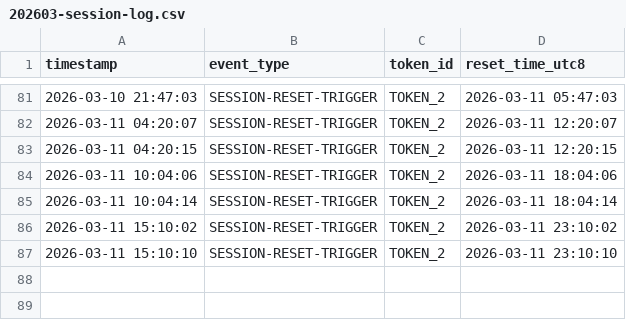
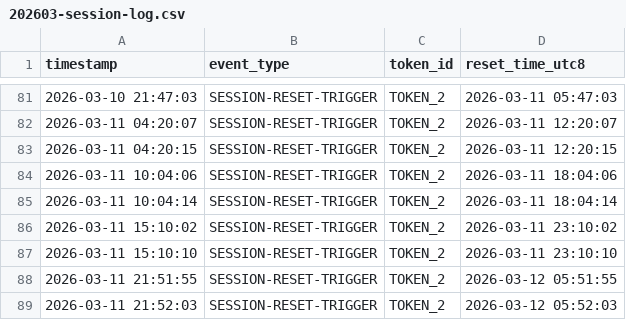
Before and after one commit to kyle-kw/claude-daily-check-in, a CSV file: logs/202603-session-log.csv, drawn as a sheet; only a part is shown, gaps mark what is left out; the diff names each change by its address in the sheet, - before the commit and + after, or states it on an @@ line.

```diff
--- a/logs/202603-session-log.csv
+++ b/logs/202603-session-log.csv
+row 88: 2026-03-11 21:51:55 | SESSION-RESET-TRIGGER | TOKEN_2 | 2026-03-12 05:51:55
+row 89: 2026-03-11 21:52:03 | SESSION-RESET-TRIGGER | TOKEN_2 | 2026-03-12 05:52:03
```
